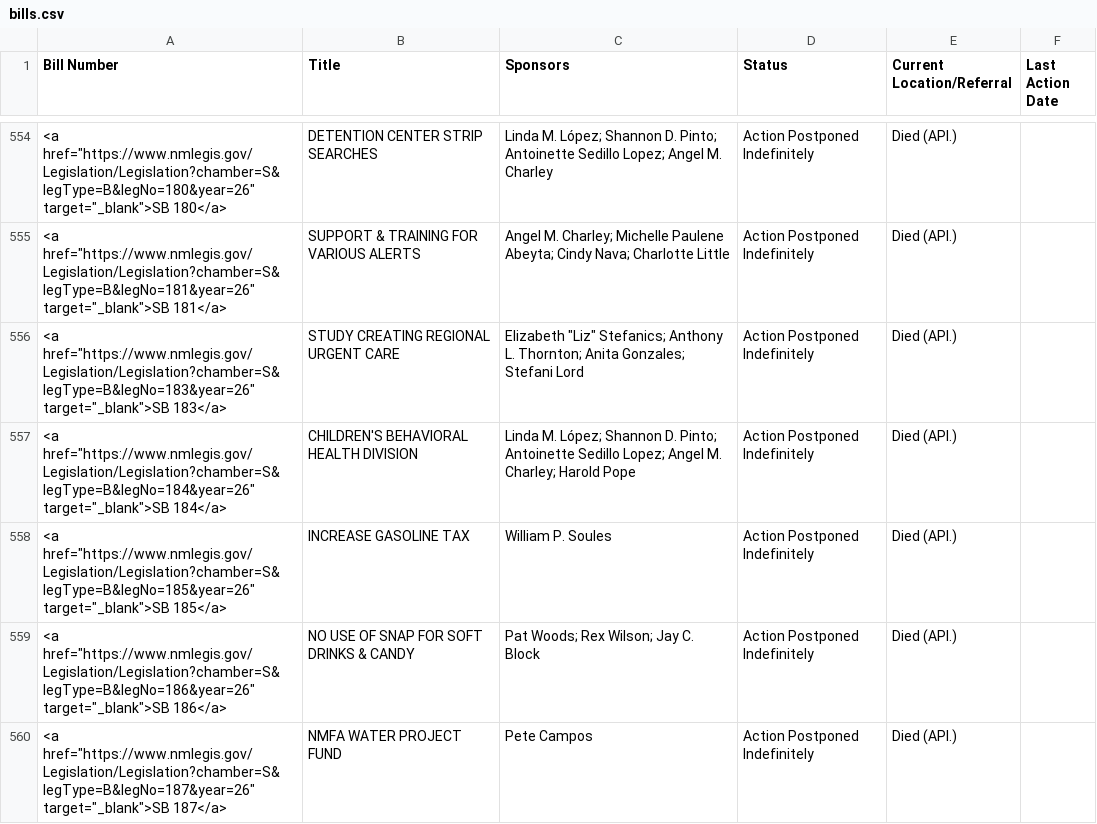
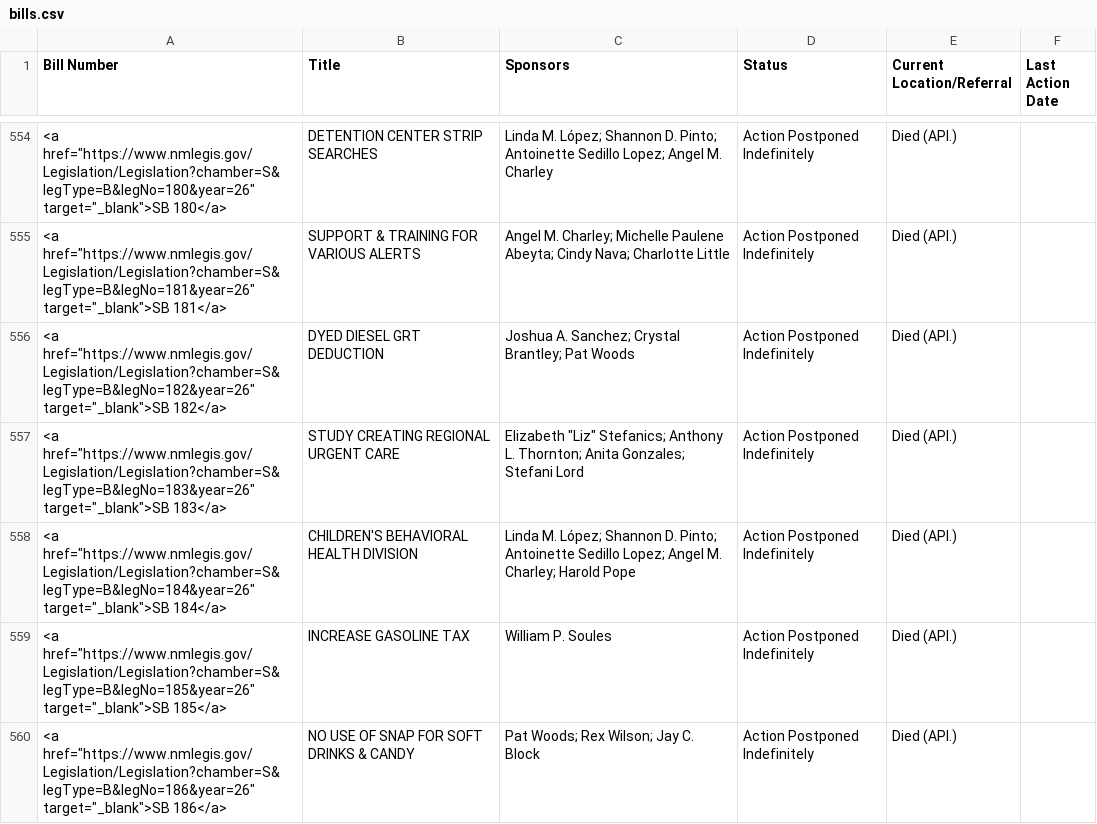
Before and after one commit to PatrickLohmann/2026Legislaturebilltracker2, a CSV file: bills.csv, drawn as a sheet; only a part is shown, gaps mark what is left out; the shorter side is filled out with more unchanged rows; the diff names each change by its address in the sheet, - before the commit and + after, or states it on an @@ line.

```diff
--- a/bills.csv
+++ b/bills.csv
+row 556: <a href="https://www.nmlegis.gov/Legislation/Legislation?chamber=S&legType=B&legNo=182&year=26" target="_blank">SB 182</a> | DYED DIESEL GRT DEDUCTION | Joshua A. Sanchez; Crystal Brantley; Pat Woods | Action Postponed Indefinitely | Died (API.)
```
